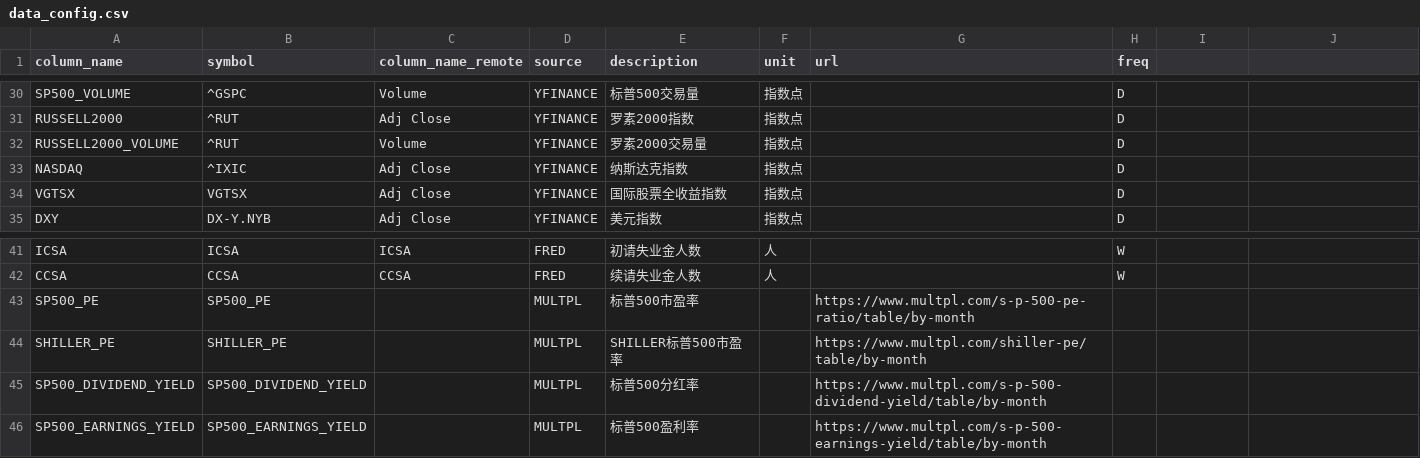
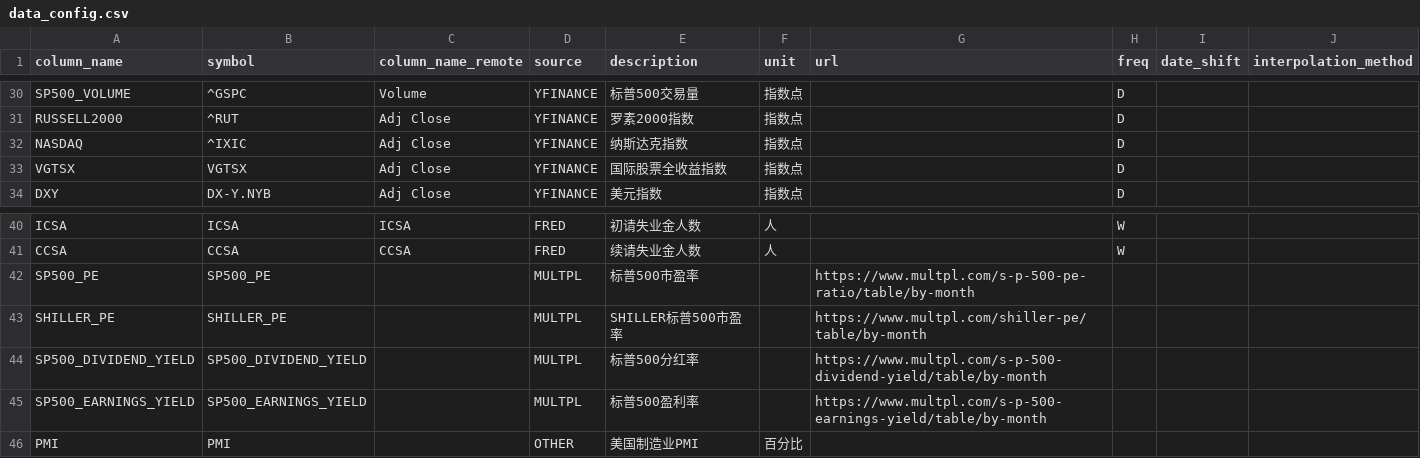
Before and after one commit to LL145/MarketSage, a CSV file: config/data_config.csv, drawn as a sheet; only a part is shown, gaps mark what is left out; removed rows and columns are numbered as before the commit, all else as after; the diff names each change by its address in the sheet, - before the commit and + after, or states it on an @@ line.

```diff
--- a/config/data_config.csv
+++ b/config/data_config.csv
-I1: (empty)
+I1: date_shift
-J1: (empty)
+J1: interpolation_method
-row 32: RUSSELL2000_VOLUME | ^RUT | Volume | YFINANCE | 罗素2000交易量 | 指数点 |  | D
+row 46: PMI | PMI |  | OTHER | 美国制造业PMI | 百分比
```
Also changed, not shown: 13 other files.
